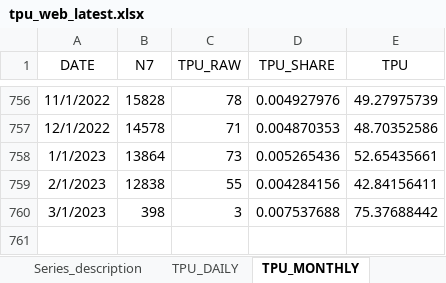
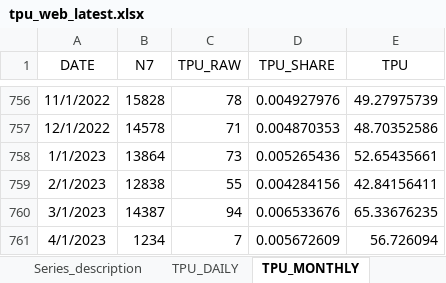
Before and after one commit to iacoviel/iacoviel.github.io, an Excel workbook: tpu_files/tpu_web_latest.xlsx, sheet TPU_MONTHLY, drawn as a sheet; only a part is shown, gaps mark what is left out; values as stored, in another font and other column widths than the file's, no borders; the diff names each change by its address in the sheet, - before the commit and + after, or states it on an @@ line.

Commit message:
Monthly Update (April 3, 2023)

```diff
--- a/tpu_files/tpu_web_latest.xlsx (sheet TPU_MONTHLY)
+++ b/tpu_files/tpu_web_latest.xlsx (sheet TPU_MONTHLY)
-B760 (N7): 398
+B760 (N7): 14387
-C760 (TPU_RAW): 3
+C760 (TPU_RAW): 94
-D760 (TPU_SHARE): 0.007537688
+D760 (TPU_SHARE): 0.006533676
-E760 (TPU): 75.37688442
+E760 (TPU): 65.33676235
+row 761: 4/1/2023 | 1234 | 7 | 0.005672609 | 56.726094
```
Also changed, not shown: 1 other file.
